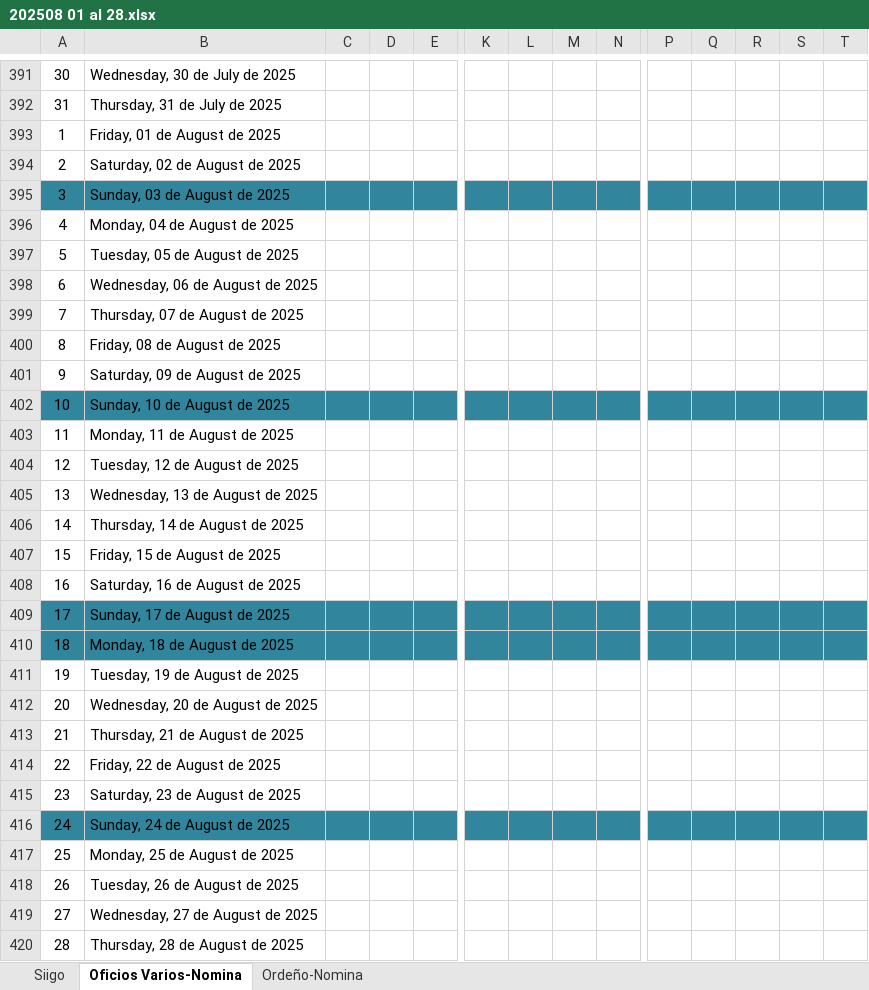
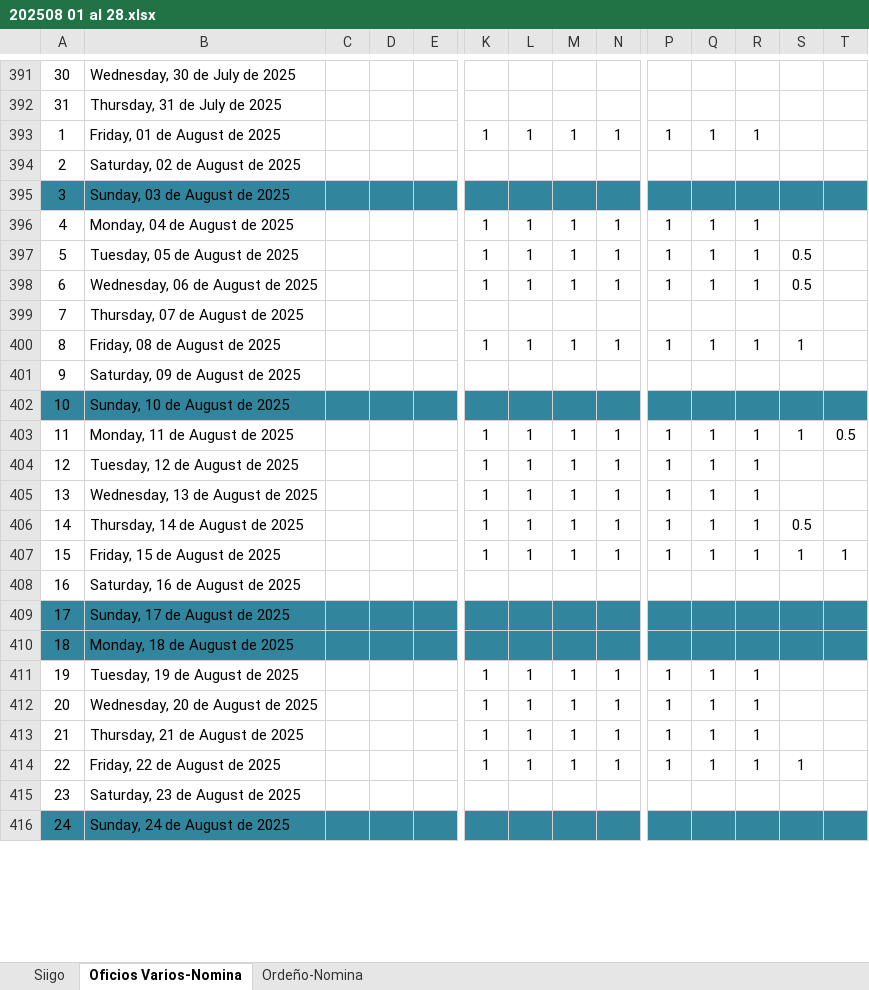
Before and after one commit to DilanZapata/excel, an Excel workbook: 202508 01 al 28.xlsx, sheet Oficios Varios-Nomina, drawn as a sheet; only a part is shown, gaps mark what is left out; values as stored, in another font and other column widths than the file's, no borders; removed rows and columns are numbered as before the commit, all else as after; rows hold the shown columns only; the diff covers the shown part only; the diff names each change by its address in the sheet, - before the commit and + after, or states it on an @@ line.

```diff
--- a/202508 01 al 28.xlsx (sheet Oficios Varios-Nomina)
+++ b/202508 01 al 28.xlsx (sheet Oficios Varios-Nomina)
-row 393: 1 | Friday, 01 de August de 2025
+row 393: 1 | Friday, 01 de August de 2025 |  |  |  | 1 | 1 | 1 | 1 | 1 | 1 | 1
-row 396: 4 | Monday, 04 de August de 2025
-row 397: 5 | Tuesday, 05 de August de 2025
-row 398: 6 | Wednesday, 06 de August de 2025
+row 396: 4 | Monday, 04 de August de 2025 |  |  |  | 1 | 1 | 1 | 1 | 1 | 1 | 1
+row 397: 5 | Tuesday, 05 de August de 2025 |  |  |  | 1 | 1 | 1 | 1 | 1 | 1 | 1 | 0.5
+row 398: 6 | Wednesday, 06 de August de 2025 |  |  |  | 1 | 1 | 1 | 1 | 1 | 1 | 1 | 0.5
-row 400: 8 | Friday, 08 de August de 2025
+row 400: 8 | Friday, 08 de August de 2025 |  |  |  | 1 | 1 | 1 | 1 | 1 | 1 | 1 | 1
-row 403: 11 | Monday, 11 de August de 2025
-row 404: 12 | Tuesday, 12 de August de 2025
-row 405: 13 | Wednesday, 13 de August de 2025
-row 406: 14 | Thursday, 14 de August de 2025
-row 407: 15 | Friday, 15 de August de 2025
+row 403: 11 | Monday, 11 de August de 2025 |  |  |  | 1 | 1 | 1 | 1 | 1 | 1 | 1 | 1 | 0.5
+row 404: 12 | Tuesday, 12 de August de 2025 |  |  |  | 1 | 1 | 1 | 1 | 1 | 1 | 1
+row 405: 13 | Wednesday, 13 de August de 2025 |  |  |  | 1 | 1 | 1 | 1 | 1 | 1 | 1
+row 406: 14 | Thursday, 14 de August de 2025 |  |  |  | 1 | 1 | 1 | 1 | 1 | 1 | 1 | 0.5
+row 407: 15 | Friday, 15 de August de 2025 |  |  |  | 1 | 1 | 1 | 1 | 1 | 1 | 1 | 1 | 1
-row 411: 19 | Tuesday, 19 de August de 2025
-row 412: 20 | Wednesday, 20 de August de 2025
-row 413: 21 | Thursday, 21 de August de 2025
-row 414: 22 | Friday, 22 de August de 2025
+row 411: 19 | Tuesday, 19 de August de 2025 |  |  |  | 1 | 1 | 1 | 1 | 1 | 1 | 1
+row 412: 20 | Wednesday, 20 de August de 2025 |  |  |  | 1 | 1 | 1 | 1 | 1 | 1 | 1
+row 413: 21 | Thursday, 21 de August de 2025 |  |  |  | 1 | 1 | 1 | 1 | 1 | 1 | 1
+row 414: 22 | Friday, 22 de August de 2025 |  |  |  | 1 | 1 | 1 | 1 | 1 | 1 | 1 | 1
-row 417: 25 | Monday, 25 de August de 2025
-row 418: 26 | Tuesday, 26 de August de 2025
-row 419: 27 | Wednesday, 27 de August de 2025
-row 420: 28 | Thursday, 28 de August de 2025
```
Also changed, not shown: 43 added rows, 39 removed rows and 7 edited cells elsewhere in this sheet, ._202508 01 al 28.xlsx, 2 other files.
